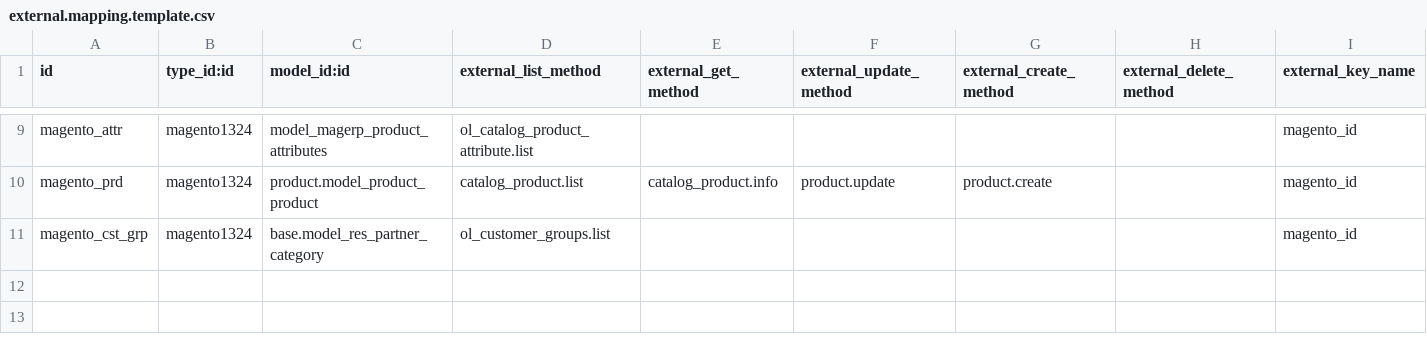
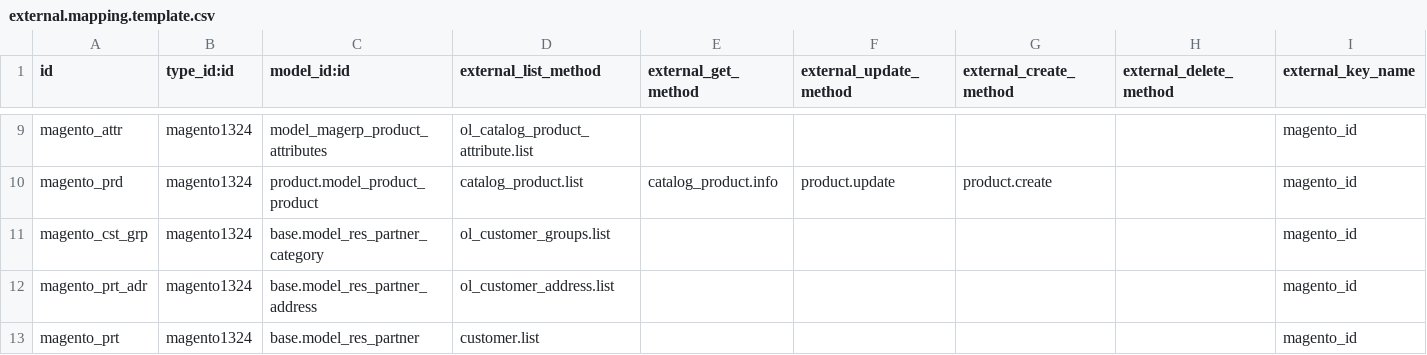
Before and after one commit to OCA/connector-magento, a CSV file: settings/external.mapping.template.csv, drawn as a sheet; only a part is shown, gaps mark what is left out.

```diff
--- a/settings/external.mapping.template.csv
+++ b/settings/external.mapping.template.csv
@@ -11 +11,3 @@
 "magento_cst_grp","magento1324","base.model_res_partner_category","ol_customer_groups.list",,,,,"magento_id"
+"magento_prt_adr","magento1324","base.model_res_partner_address","ol_customer_address.list",,,,,"magento_id"
+"magento_prt","magento1324","base.model_res_partner","customer.list",,,,,"magento_id"
```
Also changed, not shown: settings/external.mappinglines.template.csv, 1 other file.
